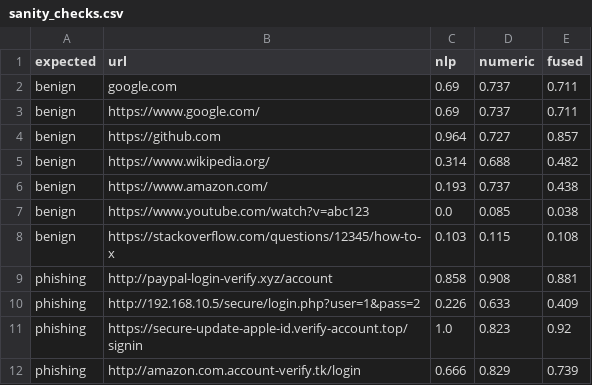
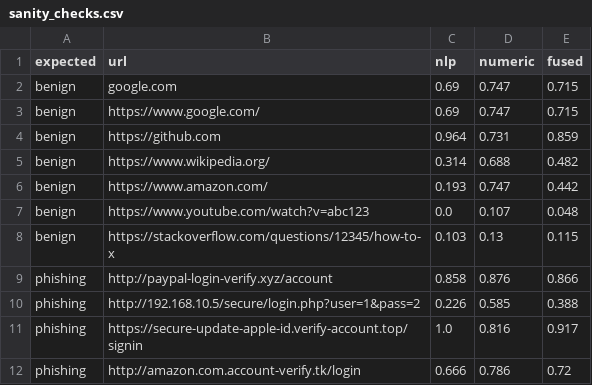
Before and after one commit to sreevatsarajesh/FML_project, a CSV file: phishing_detection_ml/results/fusion/sanity_checks.csv, drawn as a sheet.

```diff
--- a/phishing_detection_ml/results/fusion/sanity_checks.csv
+++ b/phishing_detection_ml/results/fusion/sanity_checks.csv
@@ -1,12 +1,12 @@
 expected,url,nlp,numeric,fused
-benign,google.com,0.69,0.737,0.711
-benign,https://www.google.com/,0.69,0.737,0.711
-benign,https://github.com,0.964,0.727,0.857
+benign,google.com,0.69,0.747,0.715
+benign,https://www.google.com/,0.69,0.747,0.715
+benign,https://github.com,0.964,0.731,0.859
 benign,https://www.wikipedia.org/,0.314,0.688,0.482
-benign,https://www.amazon.com/,0.193,0.737,0.438
-benign,https://www.youtube.com/watch?v=abc123,0.0,0.085,0.038
-benign,https://stackoverflow.com/questions/12345/how-to-x,0.103,0.115,0.108
-phishing,http://paypal-login-verify.xyz/account,0.858,0.908,0.881
-phishing,http://192.168.10.5/secure/login.php?user=1&pass=2,0.226,0.633,0.409
-phishing,https://secure-update-apple-id.verify-account.top/signin,1.0,0.823,0.92
-phishing,http://amazon.com.account-verify.tk/login,0.666,0.829,0.739
+benign,https://www.amazon.com/,0.193,0.747,0.442
+benign,https://www.youtube.com/watch?v=abc123,0.0,0.107,0.048
+benign,https://stackoverflow.com/questions/12345/how-to-x,0.103,0.13,0.115
+phishing,http://paypal-login-verify.xyz/account,0.858,0.876,0.866
+phishing,http://192.168.10.5/secure/login.php?user=1&pass=2,0.226,0.585,0.388
+phishing,https://secure-update-apple-id.verify-account.top/signin,1.0,0.816,0.917
+phishing,http://amazon.com.account-verify.tk/login,0.666,0.786,0.72
```
Also changed, not shown: phishing_detection_ml/results/fusion/final_metrics.csv, phishing_detection_ml/results/fusion/final_validation_weights.csv, 11 other files.
